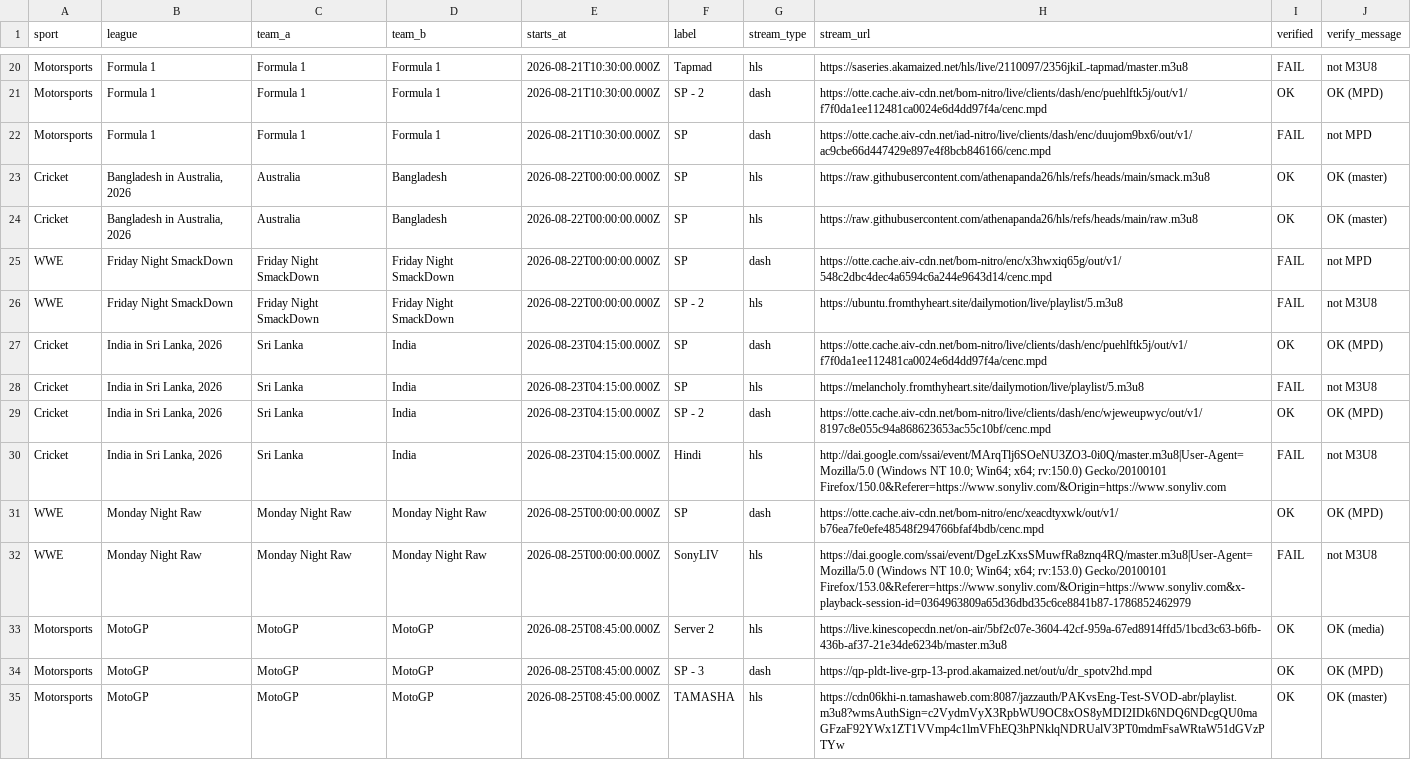
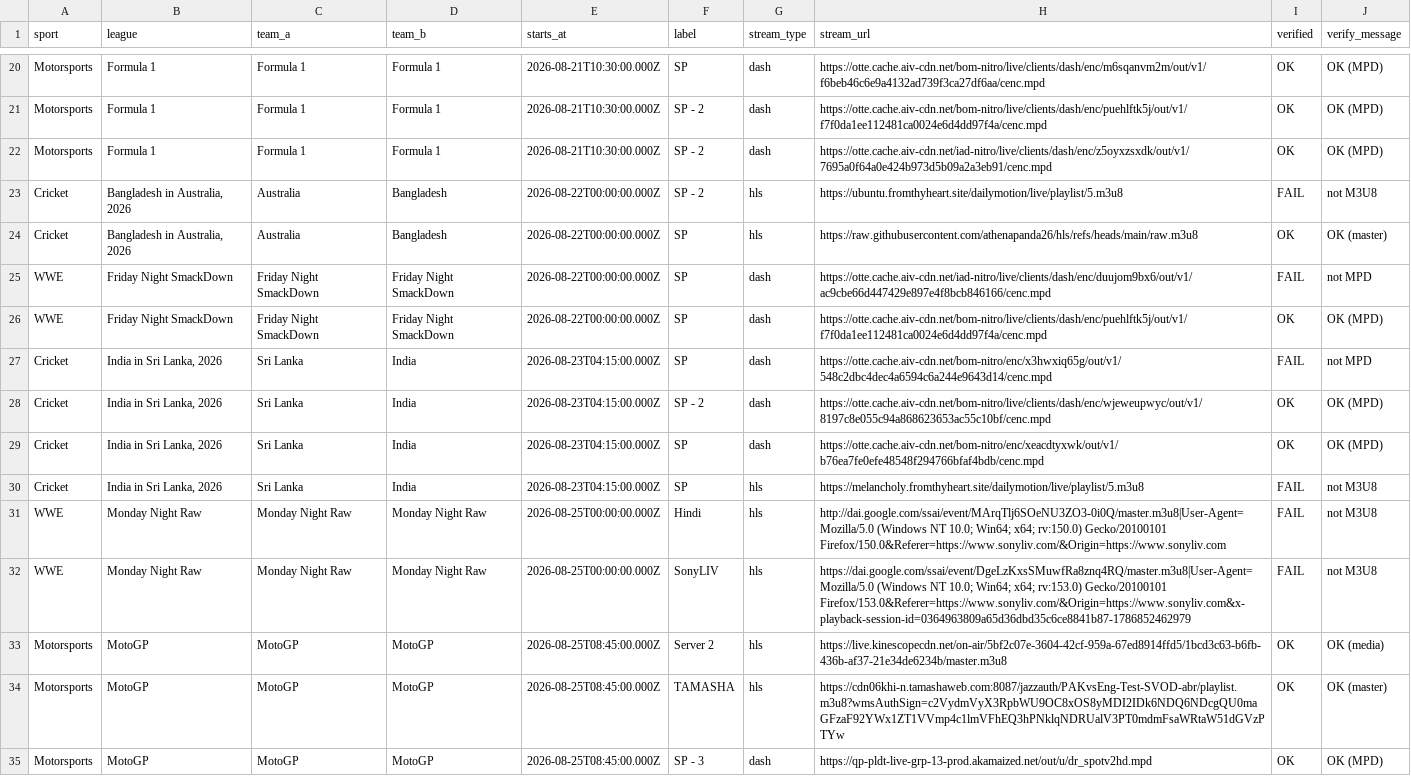
Before and after one commit to khadembd/sportzfy-playlist, a CSV file: output/sportzfy_streams.csv, drawn as a sheet; only a part is shown, gaps mark what is left out; removed rows and columns are numbered as before the commit, all else as after; the diff covers the shown part only; the diff names each change by its address in the sheet, - before the commit and + after, or states it on an @@ line.

```diff
--- a/output/sportzfy_streams.csv
+++ b/output/sportzfy_streams.csv
-F20 (label): Tapmad
+F20 (label): SP
-G20 (stream_type): hls
+G20 (stream_type): dash
-H20 (stream_url): https://saseries.akamaized.net/hls/live/2110097/2356jkiL-tapmad/master.m3u8
+H20 (stream_url): https://otte.cache.aiv-cdn.net/bom-nitro/live/clients/dash/enc/m6sqanvm2m/out/v1/f6beb46c6e9a4132ad739f3ca27df6aa/cenc.mpd
-I20 (verified): FAIL
+I20 (verified): OK
-J20 (verify_message): not M3U8
+J20 (verify_message): OK (MPD)
-F22:F23 (label): SP
+F22:F23 (label): SP - 2
-H22 (stream_url): https://otte.cache.aiv-cdn.net/iad-nitro/live/clients/dash/enc/duujom9bx6/out/v1/ac9cbe66d447429e897e4f8bcb846166/cenc.mpd
+H22 (stream_url): https://otte.cache.aiv-cdn.net/iad-nitro/live/clients/dash/enc/z5oyxzsxdk/out/v1/7695a0f64a0e424b973d5b09a2a3eb91/cenc.mpd
-I22 (verified): FAIL
+I22 (verified): OK
-J22 (verify_message): not MPD
+J22 (verify_message): OK (MPD)
-H23 (stream_url): https://raw.githubusercontent.com/athenapanda26/hls/refs/heads/main/smack.m3u8
+H23 (stream_url): https://ubuntu.fromthyheart.site/dailymotion/live/playlist/5.m3u8
-I23 (verified): OK
+I23 (verified): FAIL
-J23 (verify_message): OK (master)
+J23 (verify_message): not M3U8
-H25 (stream_url): https://otte.cache.aiv-cdn.net/bom-nitro/enc/x3hwxiq65g/out/v1/548c2dbc4dec4a6594c6a244e9643d14/cenc.mpd
+H25 (stream_url): https://otte.cache.aiv-cdn.net/iad-nitro/live/clients/dash/enc/duujom9bx6/out/v1/ac9cbe66d447429e897e4f8bcb846166/cenc.mpd
-F26 (label): SP - 2
+F26 (label): SP
-G26 (stream_type): hls
+G26 (stream_type): dash
-H26 (stream_url): https://ubuntu.fromthyheart.site/dailymotion/live/playlist/5.m3u8
+H26 (stream_url): https://otte.cache.aiv-cdn.net/bom-nitro/live/clients/dash/enc/puehlftk5j/out/v1/f7f0da1ee112481ca0024e6d4dd97f4a/cenc.mpd
-I26 (verified): FAIL
+I26 (verified): OK
-J26 (verify_message): not M3U8
+J26 (verify_message): OK (MPD)
+row 27: Cricket | India in Sri Lanka, 2026 | Sri Lanka | India | 2026-08-23T04:15:00.000Z | SP | dash | https://otte.cache.aiv-cdn.net/bom-nitro/enc/x3hwxiq65g/out/v1/548c2dbc4dec4a6594c6a244e9643d14/cenc.mpd | FAIL | not MPD
@@ row 29 moved to row 28: Cricket @@
-H29 (stream_url): https://otte.cache.aiv-cdn.net/bom-nitro/live/clients/dash/enc/puehlftk5j/out/v1/f7f0da1ee112481ca0024e6d4dd97f4a/cenc.mpd
+H29 (stream_url): https://otte.cache.aiv-cdn.net/bom-nitro/enc/xeacdtyxwk/out/v1/b76ea7fe0efe48548f294766bfaf4bdb/cenc.mpd
-row 30: Cricket | India in Sri Lanka, 2026 | Sri Lanka | India | 2026-08-23T04:15:00.000Z | Hindi | hls | http://dai.google.com/ssai/event/MArqTlj6SOeNU3ZO3-0i0Q/master.m3u8|User-Agent=Mozilla/5.0 (Windows NT 10.0; Win64; x64; rv:150.0) Gecko/20100101 Firefox/150.0&Referer=https://www.sonyliv.com/&Origin=https://www.sonyliv.com | FAIL | not M3U8
-F31 (label): SP
+F31 (label): Hindi
-G31 (stream_type): dash
+G31 (stream_type): hls
-H31 (stream_url): https://otte.cache.aiv-cdn.net/bom-nitro/enc/xeacdtyxwk/out/v1/b76ea7fe0efe48548f294766bfaf4bdb/cenc.mpd
+H31 (stream_url): http://dai.google.com/ssai/event/MArqTlj6SOeNU3ZO3-0i0Q/master.m3u8|User-Agent=Mozilla/5.0 (Windows NT 10.0; Win64; x64; rv:150.0) Gecko/20100101 Firefox/150.0&Referer=https://www.sonyliv.com/&Origin=https://www.sonyliv.com
-I31 (verified): OK
+I31 (verified): FAIL
-J31 (verify_message): OK (MPD)
+J31 (verify_message): not M3U8
@@ row 35 moved to row 34: Motorsports @@
```
Also changed, not shown: 3 added rows, 3 removed rows and 36 edited cells elsewhere in this file, 9 other files.
